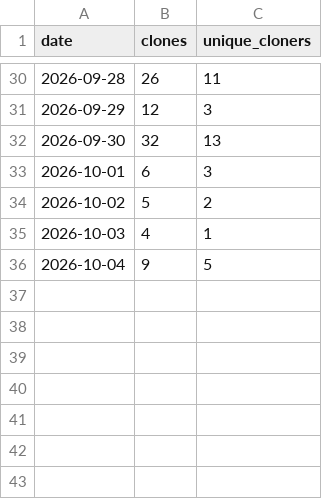
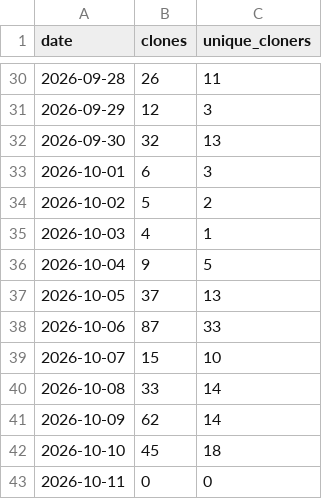
Before and after one commit to benjamin-cogne/Sashimi-viewer, a CSV file: docs/stats/clones.csv, drawn as a sheet; only a part is shown, gaps mark what is left out; the diff names each change by its address in the sheet, - before the commit and + after, or states it on an @@ line.

```diff
--- a/docs/stats/clones.csv
+++ b/docs/stats/clones.csv
+row 37: 2026-10-05 | 37 | 13
+row 38: 2026-10-06 | 87 | 33
+row 39: 2026-10-07 | 15 | 10
+row 40: 2026-10-08 | 33 | 14
+row 41: 2026-10-09 | 62 | 14
+row 42: 2026-10-10 | 45 | 18
+row 43: 2026-10-11 | 0 | 0
```
Also changed, not shown: docs/stats/paths.csv, docs/stats/referrers.csv, 2 other files.
